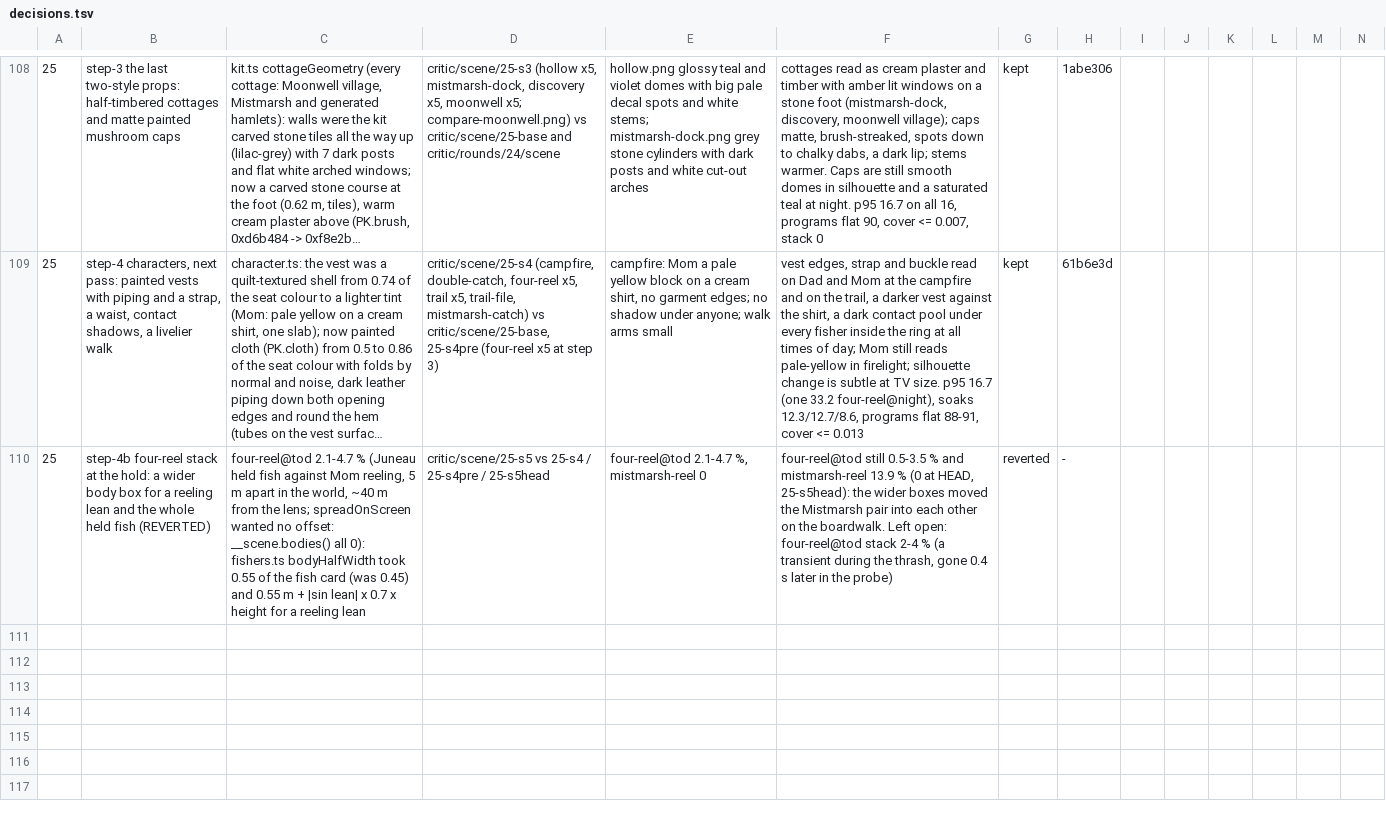
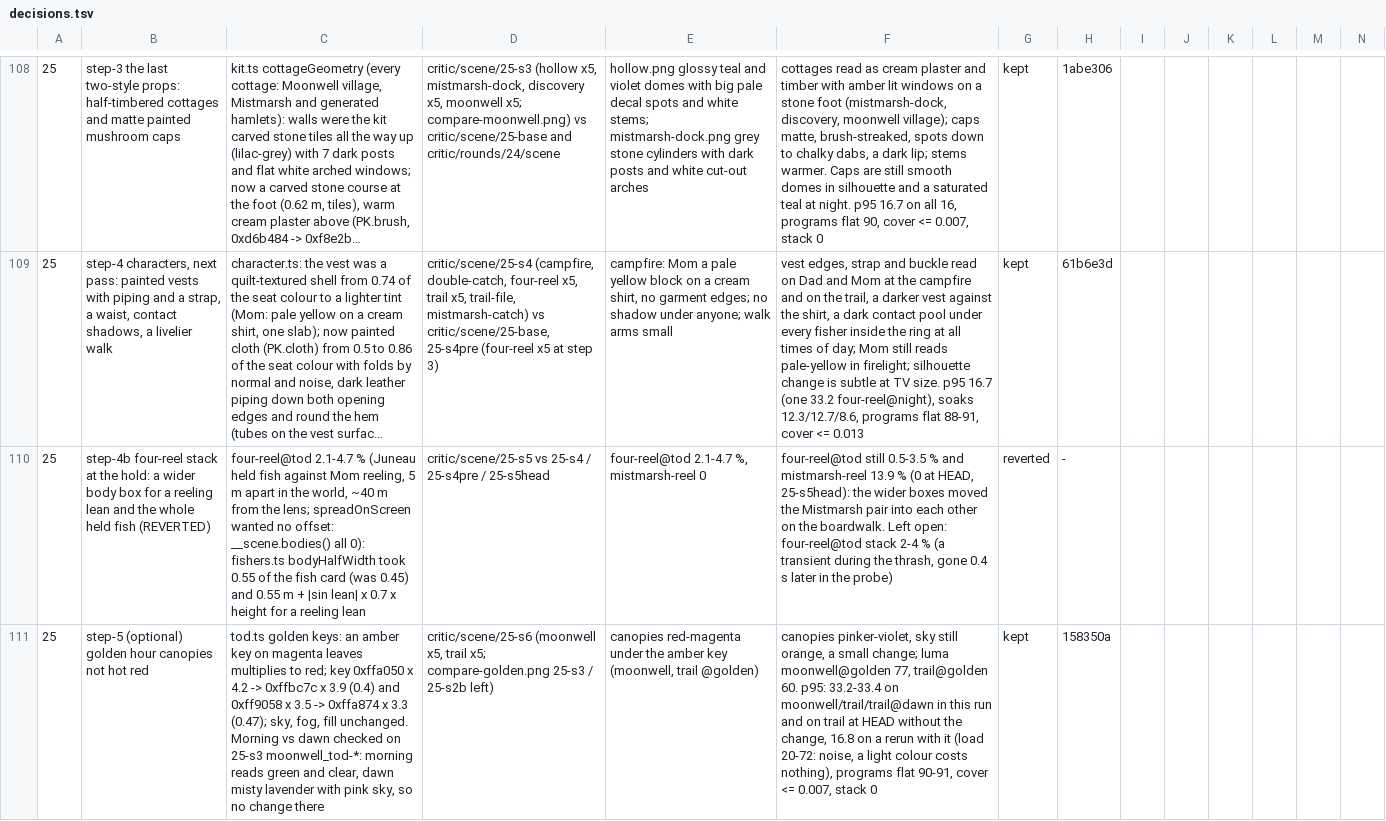
Before and after one commit to open-game-system/bobberbrook, a TSV file: critic/decisions.tsv, drawn as a sheet; only a part is shown, gaps mark what is left out; long unchanged cells end in …; rows hold the shown columns only; the diff names each change by its address in the sheet, - before the commit and + after, or states it on an @@ line.

```diff
--- a/critic/decisions.tsv
+++ b/critic/decisions.tsv
+row 111: 25 | step-5 (optional) golden hour canopies not hot red | tod.ts golden keys: an amber key on magenta leaves multiplies to red; key 0xffa050 x 4.2 -> 0xffbc7c x 3.9 (0.4) and 0xff9058 x 3.5 -> 0xffa874 x 3.3 (0.47); sky, fog, fill unchanged. Morning vs dawn checked on 25-s3 moonwell_tod-*: morning reads green and clear, dawn misty lavender with pink sky, so no change there | critic/scene/25-s6 (moonwell x5, trail x5; compare-golden.png 25-s3 / 25-s2b left) | canopies red-magenta under the amber key (moonwell, trail @golden) | canopies pinker-violet, sky still orange, a small change; luma moonwell@golden 77, trail@golden 60. p95: 33.2-33.4 on moonwell/trail/trail@dawn in this run and on trail at HEAD without the change, 16.8 on a rerun with it (load 20-72: noise, a light colour costs nothing), programs flat 90-91, cover <= 0.007, stack 0 | kept | 158350a
```
